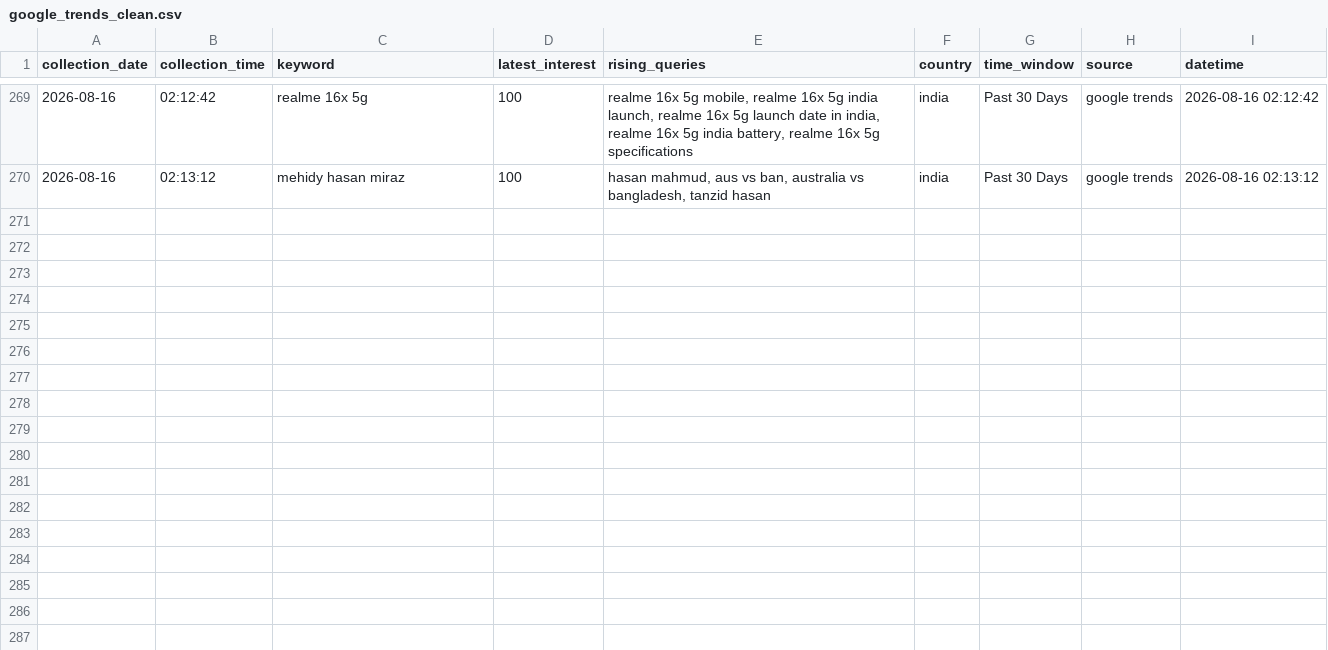
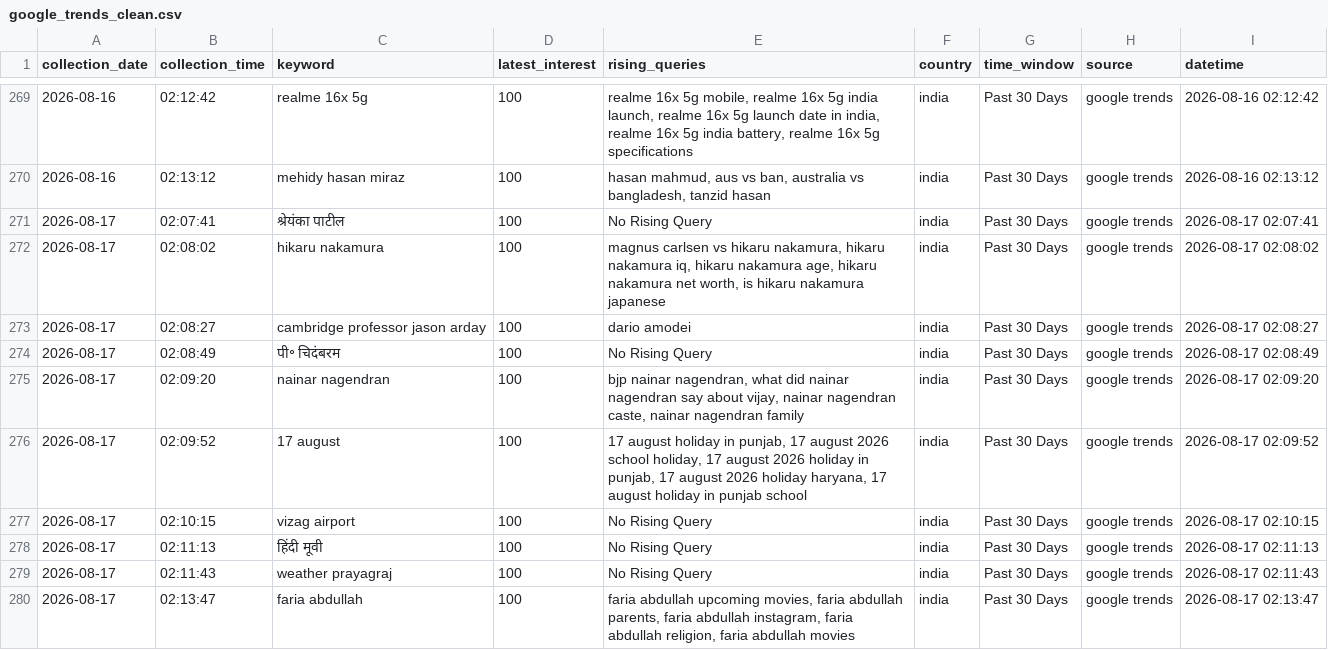
Before and after one commit to ank17a-5/India-Trend-Radar, a CSV file: data/cleaned/google_trends_clean.csv, drawn as a sheet; only a part is shown, gaps mark what is left out.

```diff
--- a/data/cleaned/google_trends_clean.csv
+++ b/data/cleaned/google_trends_clean.csv
@@ -270 +270,11 @@ collection_date,collection_time,keyword,latest_interest,rising_queries,country,t
 2026-08-16,02:13:12,mehidy hasan miraz,100,"hasan mahmud, aus vs ban, australia vs bangladesh, tanzid hasan",india,Past 30 Days,google trends,2026-08-16 02:13:12
+2026-08-17,02:07:41,श्रेयंका पाटील,100,No Rising Query,india,Past 30 Days,google trends,2026-08-17 02:07:41
+2026-08-17,02:08:02,hikaru nakamura,100,"magnus carlsen vs hikaru nakamura, hikaru nakamura iq, hikaru nakamura age, hikaru nakamura net worth, is hikaru nakamura japanese",india,Past 30 Days,google trends,2026-08-17 02:08:02
+2026-08-17,02:08:27,cambridge professor jason arday,100,dario amodei,india,Past 30 Days,google trends,2026-08-17 02:08:27
+2026-08-17,02:08:49,पी॰ चिदंबरम,100,No Rising Query,india,Past 30 Days,google trends,2026-08-17 02:08:49
+2026-08-17,02:09:20,nainar nagendran,100,"bjp nainar nagendran, what did nainar nagendran say about vijay, nainar nagendran caste, nainar nagendran family",india,Past 30 Days,google trends,2026-08-17 02:09:20
+2026-08-17,02:09:52,17 august,100,"17 august holiday in punjab, 17 august 2026 school holiday, 17 august 2026 holiday in punjab, 17 august 2026 holiday haryana, 17 august holiday in punjab school",india,Past 30 Days,google trends,2026-08-17 02:09:52
+2026-08-17,02:10:15,vizag airport,100,No Rising Query,india,Past 30 Days,google trends,2026-08-17 02:10:15
+2026-08-17,02:11:13,हिंदी मूवी,100,No Rising Query,india,Past 30 Days,google trends,2026-08-17 02:11:13
+2026-08-17,02:11:43,weather prayagraj,100,No Rising Query,india,Past 30 Days,google trends,2026-08-17 02:11:43
+2026-08-17,02:13:47,faria abdullah,100,"faria abdullah upcoming movies, faria abdullah parents, faria abdullah instagram, faria abdullah religion, faria abdullah movies",india,Past 30 Days,google trends,2026-08-17 02:13:47
```
Also changed, not shown: data/predictions/prophet_predictions.csv, data/raw/google_trends.csv, 16 other files.
